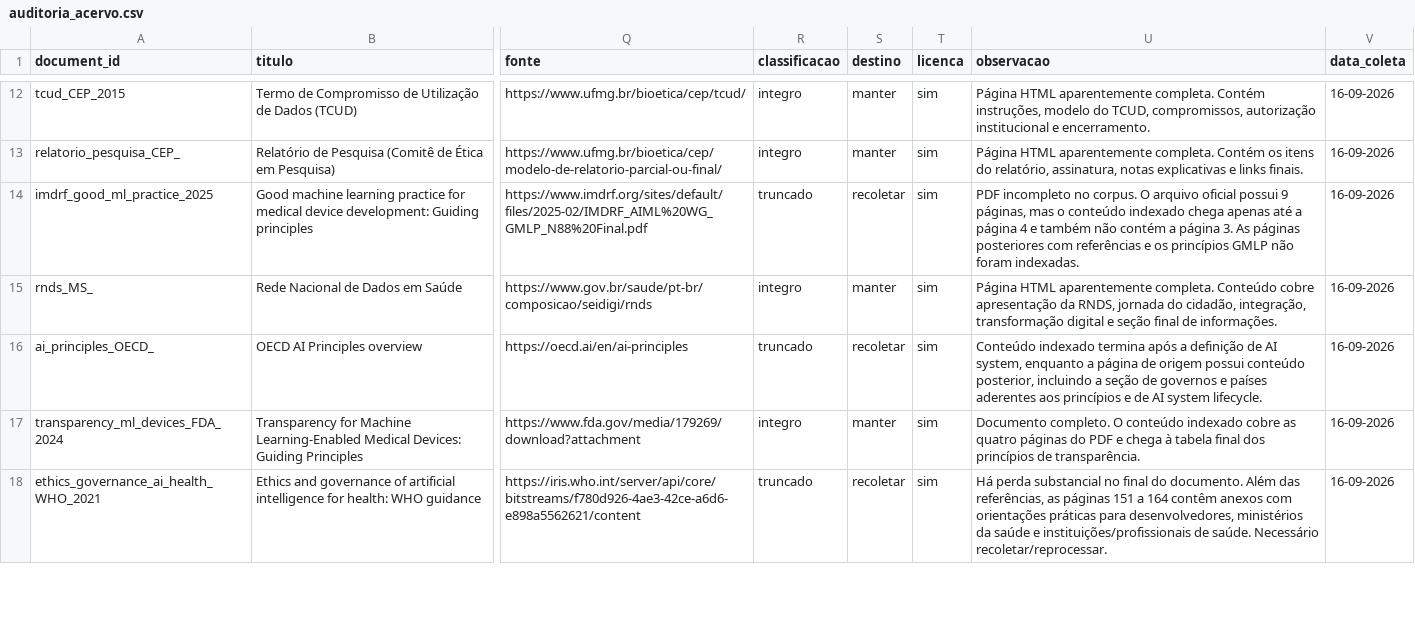
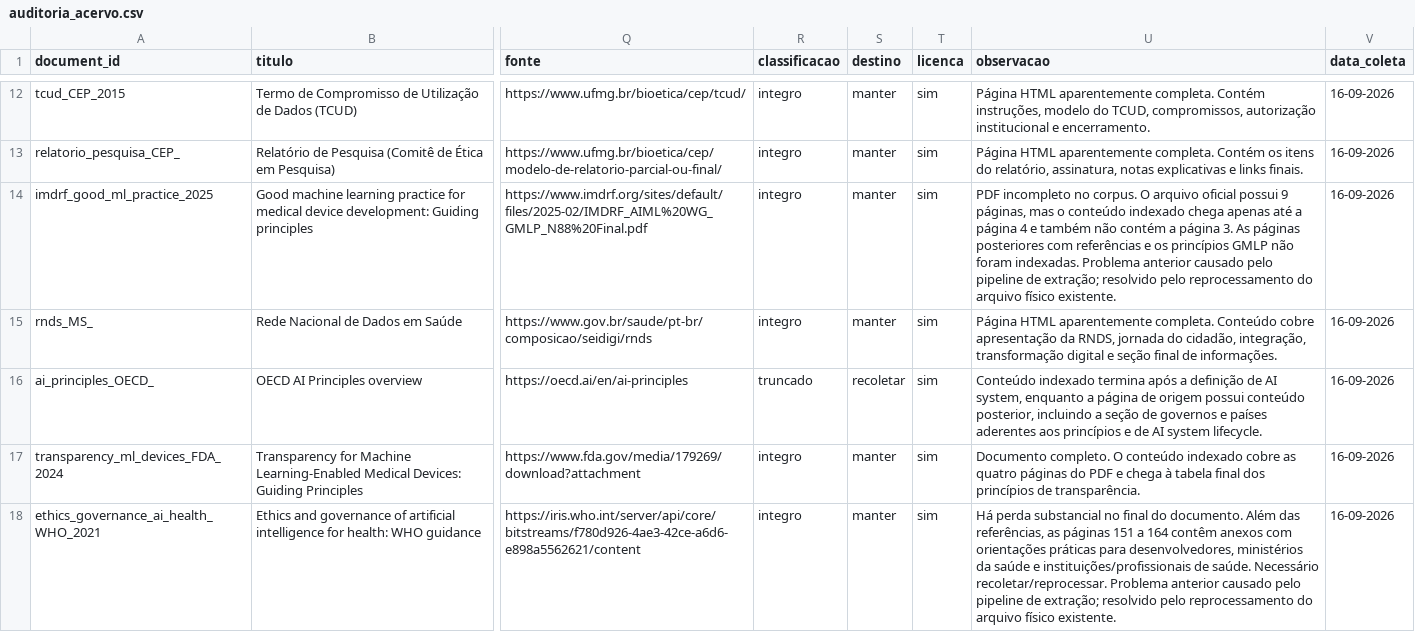
Before and after one commit to italoavelar/niar-rag, a CSV file: docs/auditoria_acervo.csv, drawn as a sheet; only a part is shown, gaps mark what is left out; the diff covers the shown part only; the diff names each change by its address in the sheet, - before the commit and + after, or states it on an @@ line.

Commit message:
chore: update Phase 0 audit after PDF reprocessing

```diff
--- a/docs/auditoria_acervo.csv
+++ b/docs/auditoria_acervo.csv
-R14 (classificacao): truncado
+R14 (classificacao): integro
-S14 (destino): recoletar
+S14 (destino): manter
-U14 (observacao): …foram indexadas.
+U14 (observacao): …foram indexadas. Problema anterior causado pelo pipeline de extração; resolvido pelo reprocessamento do arquivo físico existente.
-R18 (classificacao): truncado
+R18 (classificacao): integro
-S18 (destino): recoletar
+S18 (destino): manter
-U18 (observacao): …Necessário recoletar/reprocessar.
+U18 (observacao): …Necessário recoletar/reprocessar. Problema anterior causado pelo pipeline de extração; resolvido pelo reprocessamento do arquivo físico existente.
```
Also changed, not shown: 27 edited cells elsewhere in this file.
